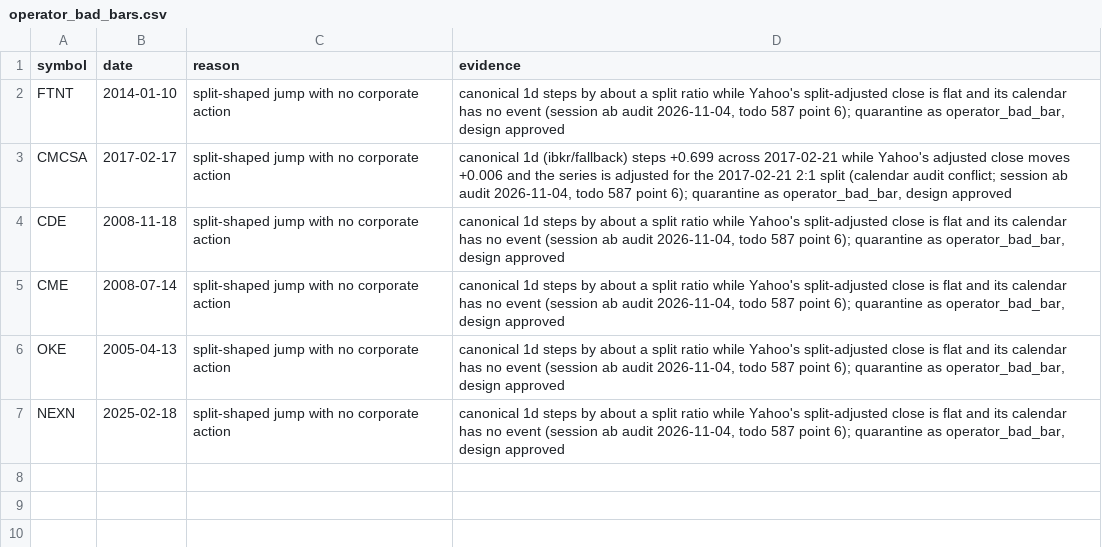
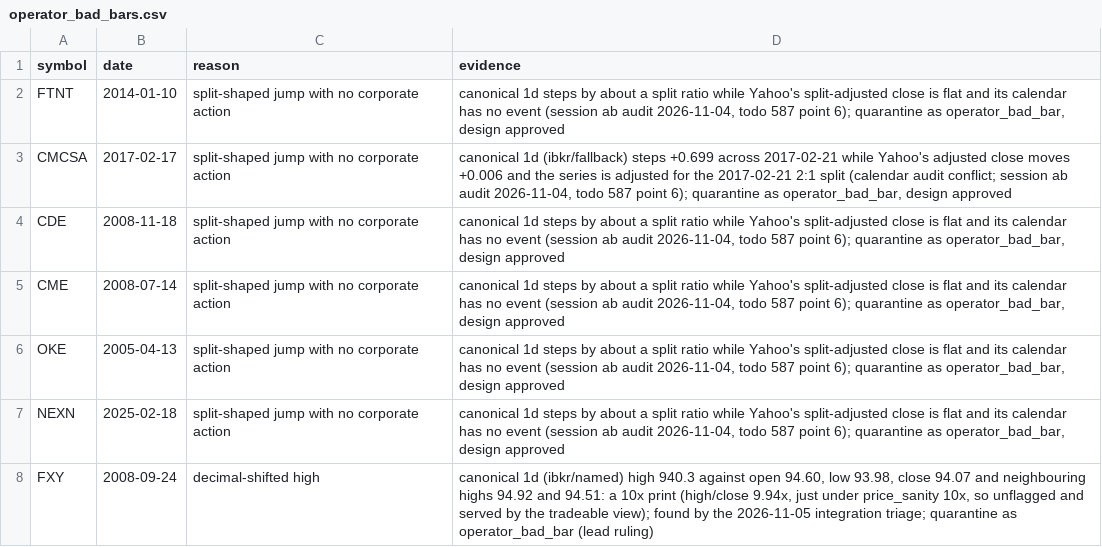
Before and after one commit to WallStArb/IndicAgent, a CSV file: config/corporate_actions/operator_bad_bars.csv, drawn as a sheet.

Commit message:
data(594): FXY 2008-09-24 decimal-shifted high quarantined as operator_bad_bar; file 594, the price_sanity gap for the class (202 1d bars, 59 served)

```diff
--- a/config/corporate_actions/operator_bad_bars.csv
+++ b/config/corporate_actions/operator_bad_bars.csv
@@ -7 +7,2 @@ OKE,2005-04-13,"split-shaped jump with no corporate action","canonical 1d steps
 NEXN,2025-02-18,"split-shaped jump with no corporate action","canonical 1d steps by about a split ratio while Yahoo's split-adjusted close is flat and its calendar has no event (session ab audit 2026-11-04, todo 587 point 6); quarantine as operator_bad_bar, design approved"
+FXY,2008-09-24,"decimal-shifted high","canonical 1d (ibkr/named) high 940.3 against open 94.60, low 93.98, close 94.07 and neighbouring highs 94.92 and 94.51: a 10x print (high/close 9.94x, just under price_sanity 10x, so unflagged and served by the tradeable view); found by the 2026-11-05 integration triage; quarantine as operator_bad_bar (lead ruling)"
```
Also changed, not shown: 3 other files.
